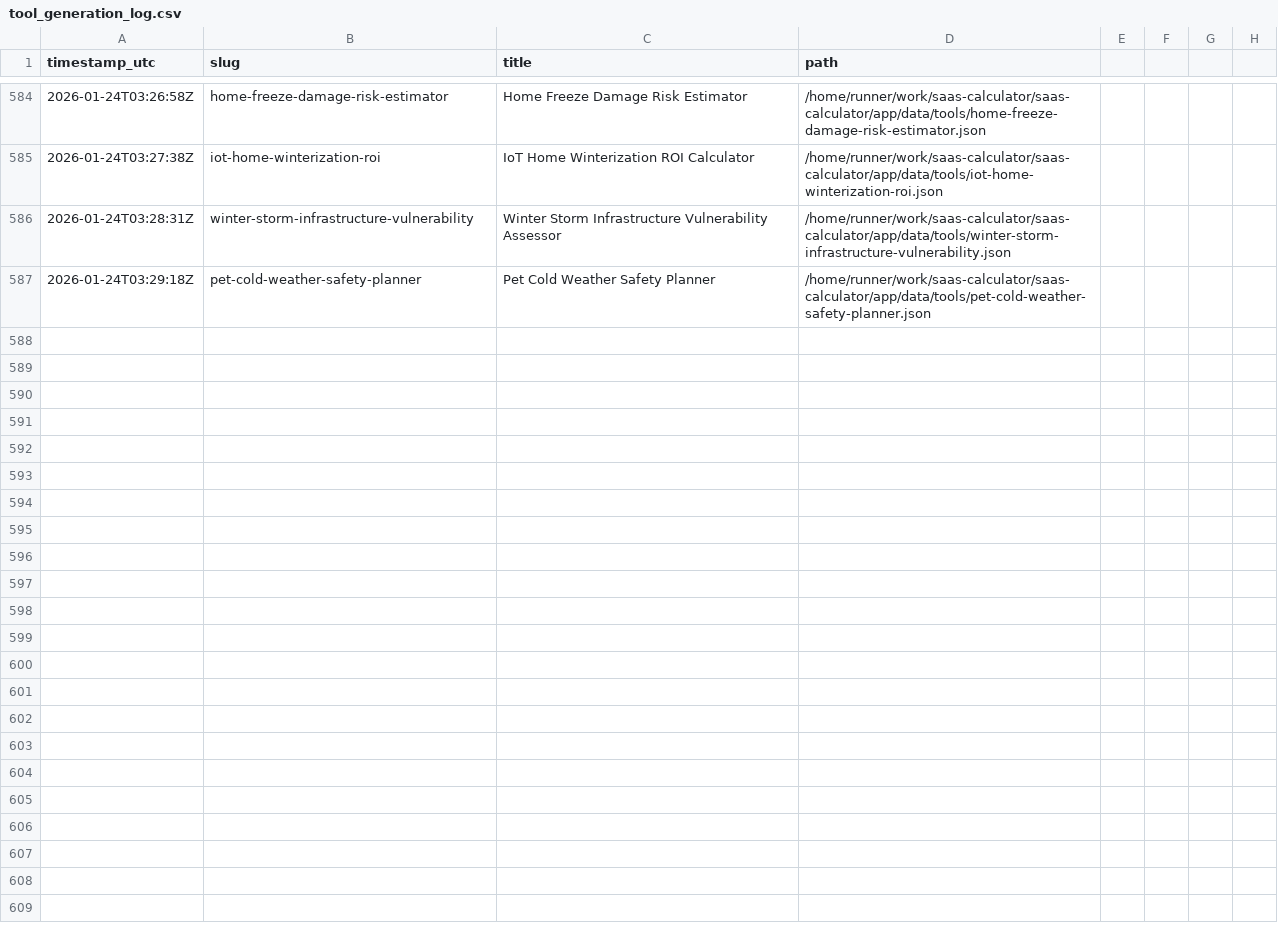
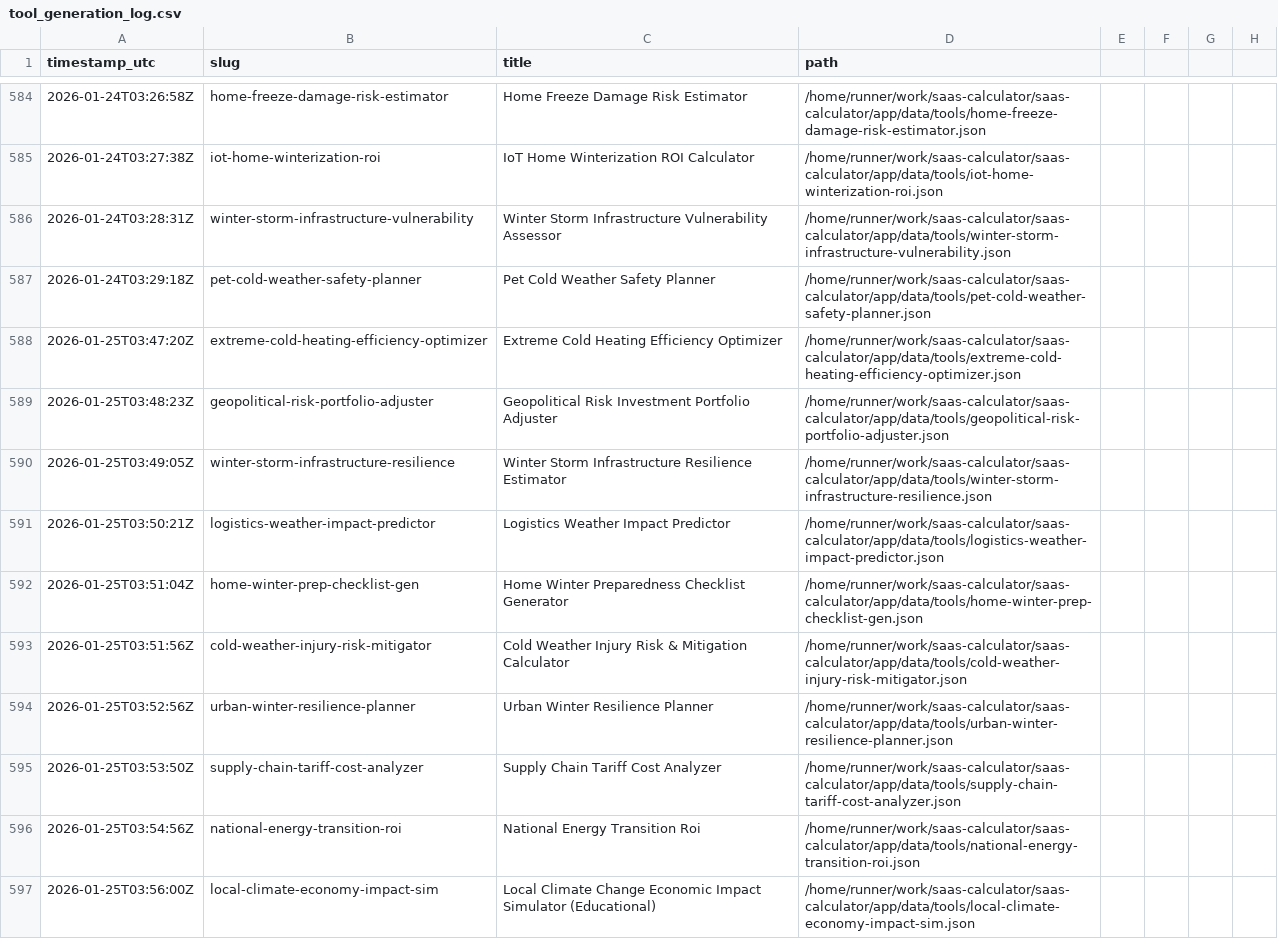
Before and after one commit to howell623-lang/saas-calculator, a CSV file: app/data/tool_generation_log.csv, drawn as a sheet; only a part is shown, gaps mark what is left out.

Commit message:
chore: daily generated tools [skip ci]

```diff
--- a/app/data/tool_generation_log.csv
+++ b/app/data/tool_generation_log.csv
@@ -587 +587,11 @@ timestamp_utc,slug,title,path
 2026-01-24T03:29:18Z,pet-cold-weather-safety-planner,Pet Cold Weather Safety Planner,/home/runner/work/saas-calculator/saas-calculator/app/data/tools/pet-cold-weather-safety-planner.json
+2026-01-25T03:47:20Z,extreme-cold-heating-efficiency-optimizer,Extreme Cold Heating Efficiency Optimizer,/home/runner/work/saas-calculator/saas-calculator/app/data/tools/extreme-cold-heating-efficiency-optimizer.json
+2026-01-25T03:48:23Z,geopolitical-risk-portfolio-adjuster,Geopolitical Risk Investment Portfolio Adjuster,/home/runner/work/saas-calculator/saas-calculator/app/data/tools/geopolitical-risk-portfolio-adjuster.json
+2026-01-25T03:49:05Z,winter-storm-infrastructure-resilience,Winter Storm Infrastructure Resilience Estimator,/home/runner/work/saas-calculator/saas-calculator/app/data/tools/winter-storm-infrastructure-resilience.json
+2026-01-25T03:50:21Z,logistics-weather-impact-predictor,Logistics Weather Impact Predictor,/home/runner/work/saas-calculator/saas-calculator/app/data/tools/logistics-weather-impact-predictor.json
+2026-01-25T03:51:04Z,home-winter-prep-checklist-gen,Home Winter Preparedness Checklist Generator,/home/runner/work/saas-calculator/saas-calculator/app/data/tools/home-winter-prep-checklist-gen.json
+2026-01-25T03:51:56Z,cold-weather-injury-risk-mitigator,Cold Weather Injury Risk & Mitigation Calculator,/home/runner/work/saas-calculator/saas-calculator/app/data/tools/cold-weather-injury-risk-mitigator.json
+2026-01-25T03:52:56Z,urban-winter-resilience-planner,Urban Winter Resilience Planner,/home/runner/work/saas-calculator/saas-calculator/app/data/tools/urban-winter-resilience-planner.json
+2026-01-25T03:53:50Z,supply-chain-tariff-cost-analyzer,Supply Chain Tariff Cost Analyzer,/home/runner/work/saas-calculator/saas-calculator/app/data/tools/supply-chain-tariff-cost-analyzer.json
+2026-01-25T03:54:56Z,national-energy-transition-roi,National Energy Transition Roi,/home/runner/work/saas-calculator/saas-calculator/app/data/tools/national-energy-transition-roi.json
+2026-01-25T03:56:00Z,local-climate-economy-impact-sim,Local Climate Change Economic Impact Simulator (Educational),/home/runner/work/saas-calculator/saas-calculator/app/data/tools/local-climate-economy-impact-sim.json
```
Also changed, not shown: 10 other files.
